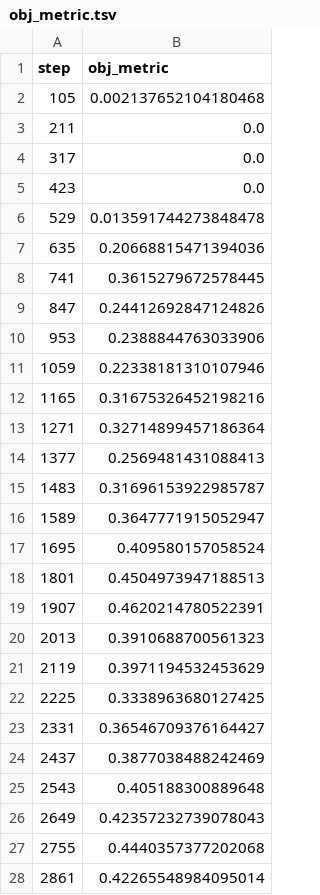
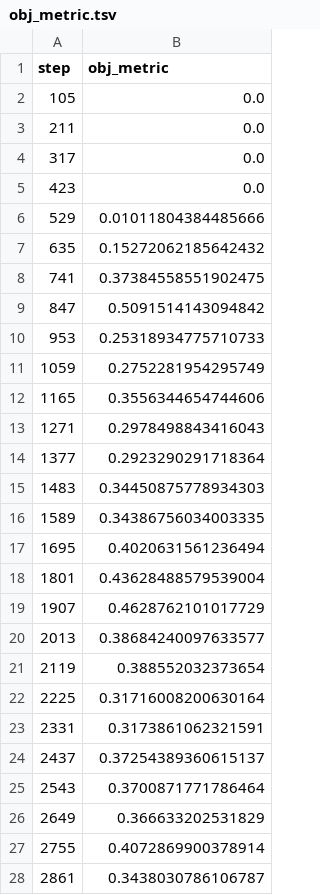
Before and after one commit to ArturMakowski/Sound_event_detection_system, a TSV file: dvclive/plots/metrics/val/obj_metric.tsv, drawn as a sheet; only a part is shown; the diff covers the shown part only.

```diff
--- a/dvclive/plots/metrics/val/obj_metric.tsv
+++ b/dvclive/plots/metrics/val/obj_metric.tsv
@@ -1,3 +1,3 @@
 step	obj_metric
-105	0.002137652104180468
+105	0.0
 211	0.0
@@ -5,24 +5,24 @@ step	obj_metric
 423	0.0
-529	0.013591744273848478
-635	0.20668815471394036
-741	0.3615279672578445
-847	0.24412692847124826
-953	0.2388844763033906
-1059	0.22338181310107946
-1165	0.31675326452198216
-1271	0.32714899457186364
-1377	0.2569481431088413
-1483	0.31696153922985787
-1589	0.3647771915052947
-1695	0.409580157058524
-1801	0.4504973947188513
-1907	0.4620214780522391
-2013	0.3910688700561323
-2119	0.3971194532453629
-2225	0.3338963680127425
-2331	0.36546709376164427
-2437	0.3877038488242469
-2543	0.405188300889648
-2649	0.42357232739078043
-2755	0.4440357377202068
-2861	0.42265548984095014
+529	0.01011804384485666
+635	0.15272062185642432
+741	0.37384558551902475
+847	0.5091514143094842
+953	0.25318934775710733
+1059	0.2752281954295749
+1165	0.3556344654744606
+1271	0.2978498843416043
+1377	0.2923290291718364
+1483	0.34450875778934303
+1589	0.34386756034003335
+1695	0.4020631561236494
+1801	0.43628488579539004
+1907	0.4628762101017729
+2013	0.38684240097633577
+2119	0.388552032373654
+2225	0.31716008200630164
+2331	0.3173861062321591
+2437	0.37254389360615137
+2543	0.3700871771786464
+2649	0.366633202531829
+2755	0.4072869900378914
+2861	0.3438030786106787
```
Also changed, not shown: 11 added rows and 62 edited cells elsewhere in this file, dvclive/plots/metrics/epoch.tsv, dvclive/plots/metrics/train/loss.tsv, 23 other files.
